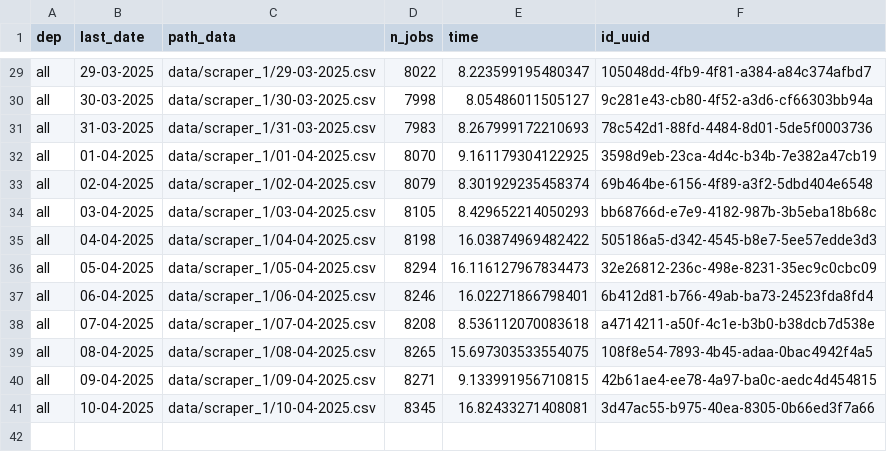
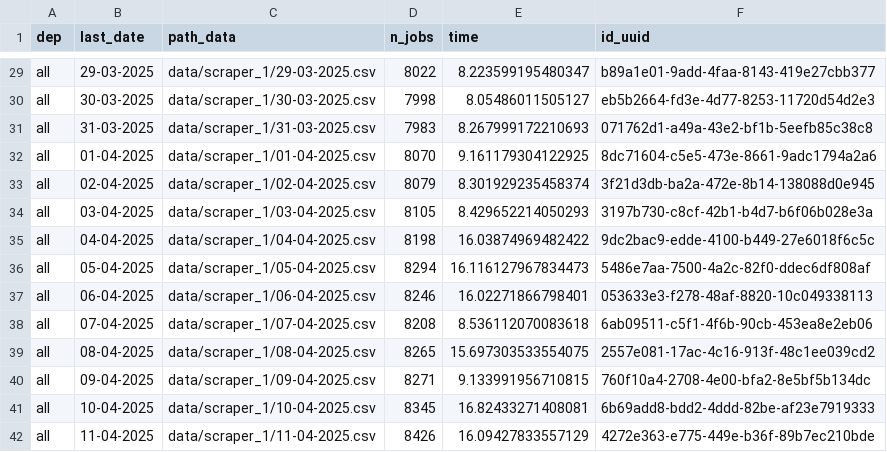
Before and after one commit to CJ2901/extract_empleos, a CSV file: scrapers/scraper_1/logs/logs.csv, drawn as a sheet; only a part is shown, gaps mark what is left out; the diff covers the shown part only; the diff names each change by its address in the sheet, - before the commit and + after, or states it on an @@ line.

```diff
--- a/scrapers/scraper_1/logs/logs.csv
+++ b/scrapers/scraper_1/logs/logs.csv
-F29 (id_uuid): 105048dd-4fb9-4f81-a384-a84c374afbd7
+F29 (id_uuid): b89a1e01-9add-4faa-8143-419e27cbb377
-F30 (id_uuid): 9c281e43-cb80-4f52-a3d6-cf66303bb94a
+F30 (id_uuid): eb5b2664-fd3e-4d77-8253-11720d54d2e3
-F31 (id_uuid): 78c542d1-88fd-4484-8d01-5de5f0003736
+F31 (id_uuid): 071762d1-a49a-43e2-bf1b-5eefb85c38c8
-F32 (id_uuid): 3598d9eb-23ca-4d4c-b34b-7e382a47cb19
+F32 (id_uuid): 8dc71604-c5e5-473e-8661-9adc1794a2a6
-F33 (id_uuid): 69b464be-6156-4f89-a3f2-5dbd404e6548
+F33 (id_uuid): 3f21d3db-ba2a-472e-8b14-138088d0e945
-F34 (id_uuid): bb68766d-e7e9-4182-987b-3b5eba18b68c
+F34 (id_uuid): 3197b730-c8cf-42b1-b4d7-b6f06b028e3a
-F35 (id_uuid): 505186a5-d342-4545-b8e7-5ee57edde3d3
+F35 (id_uuid): 9dc2bac9-edde-4100-b449-27e6018f6c5c
-F36 (id_uuid): 32e26812-236c-498e-8231-35ec9c0cbc09
+F36 (id_uuid): 5486e7aa-7500-4a2c-82f0-ddec6df808af
-F37 (id_uuid): 6b412d81-b766-49ab-ba73-24523fda8fd4
+F37 (id_uuid): 053633e3-f278-48af-8820-10c049338113
-F38 (id_uuid): a4714211-a50f-4c1e-b3b0-b38dcb7d538e
+F38 (id_uuid): 6ab09511-c5f1-4f6b-90cb-453ea8e2eb06
-F39 (id_uuid): 108f8e54-7893-4b45-adaa-0bac4942f4a5
+F39 (id_uuid): 2557e081-17ac-4c16-913f-48c1ee039cd2
-F40 (id_uuid): 42b61ae4-ee78-4a97-ba0c-aedc4d454815
+F40 (id_uuid): 760f10a4-2708-4e00-bfa2-8e5bf5b134dc
-F41 (id_uuid): 3d47ac55-b975-40ea-8305-0b66ed3f7a66
+F41 (id_uuid): 6b69add8-bdd2-4ddd-82be-af23e7919333
+row 42: all | 11-04-2025 | data/scraper_1/11-04-2025.csv | 8426 | 16.09427833557129 | 4272e363-e775-449e-b36f-89b7ec210bde
```
Also changed, not shown: 27 edited cells elsewhere in this file, 1 other file.
